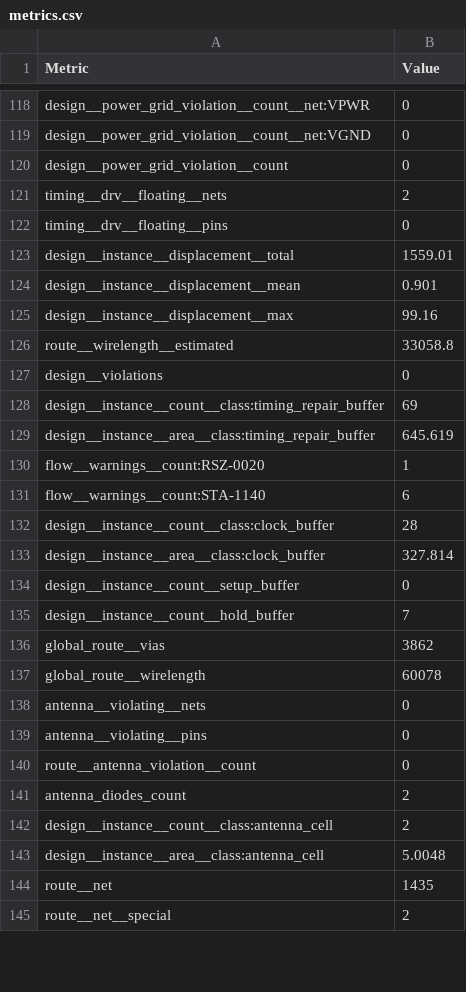
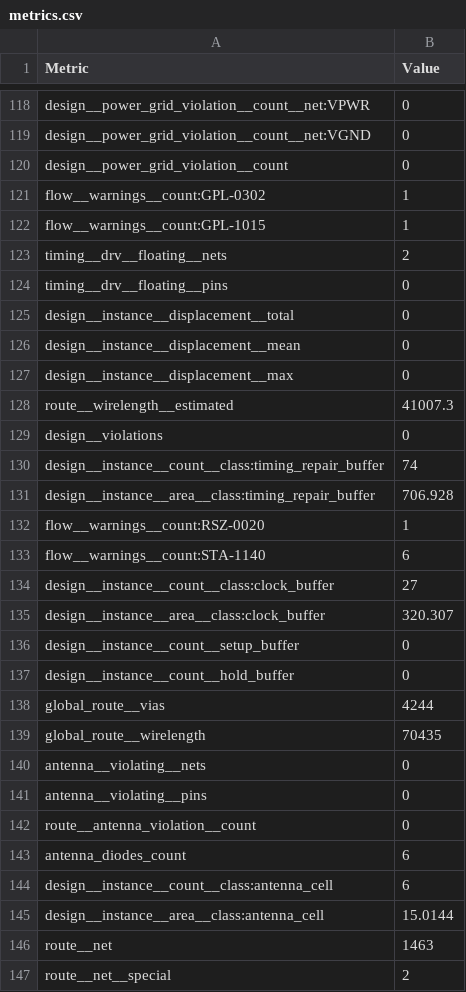
Before and after one commit to htfab/tinytapeout-sky-26a, a CSV file: projects/tt_um_algofoogle_dottee/stats/metrics.csv, drawn as a sheet; only a part is shown, gaps mark what is left out; the diff covers the shown part only.

Commit message:
feat: update project tt_um_algofoogle_dottee from algofoogle/ttsky26a-demoscene-dottee
Commit: 4c5549954cbb4c63282971d8e1246edde0d176c1
Workflow: https://github.com/algofoogle/ttsky26a-demoscene-dottee/actions/runs/25690367869

```diff
--- a/projects/tt_um_algofoogle_dottee/stats/metrics.csv
+++ b/projects/tt_um_algofoogle_dottee/stats/metrics.csv
@@ -120,19 +120,21 @@ design__power_grid_violation__count__net:VGND,0
 design__power_grid_violation__count,0
+flow__warnings__count:GPL-0302,1
+flow__warnings__count:GPL-1015,1
 timing__drv__floating__nets,2
 timing__drv__floating__pins,0
-design__instance__displacement__total,1559.01
-design__instance__displacement__mean,0.901
-design__instance__displacement__max,99.16
-route__wirelength__estimated,33058.8
+design__instance__displacement__total,0
+design__instance__displacement__mean,0
+design__instance__displacement__max,0
+route__wirelength__estimated,41007.3
 design__violations,0
-design__instance__count__class:timing_repair_buffer,69
-design__instance__area__class:timing_repair_buffer,645.619
+design__instance__count__class:timing_repair_buffer,74
+design__instance__area__class:timing_repair_buffer,706.928
 flow__warnings__count:RSZ-0020,1
 flow__warnings__count:STA-1140,6
-design__instance__count__class:clock_buffer,28
-design__instance__area__class:clock_buffer,327.814
+design__instance__count__class:clock_buffer,27
+design__instance__area__class:clock_buffer,320.307
 design__instance__count__setup_buffer,0
-design__instance__count__hold_buffer,7
-global_route__vias,3862
-global_route__wirelength,60078
+design__instance__count__hold_buffer,0
+global_route__vias,4244
+global_route__wirelength,70435
 antenna__violating__nets,0
@@ -140,6 +142,6 @@ antenna__violating__pins,0
 route__antenna_violation__count,0
-antenna_diodes_count,2
-design__instance__count__class:antenna_cell,2
-design__instance__area__class:antenna_cell,5.0048
-route__net,1435
+antenna_diodes_count,6
+design__instance__count__class:antenna_cell,6
+design__instance__area__class:antenna_cell,15.0144
+route__net,1463
 route__net__special,2
```
Also changed, not shown: 127 edited cells elsewhere in this file, 5 other files.
